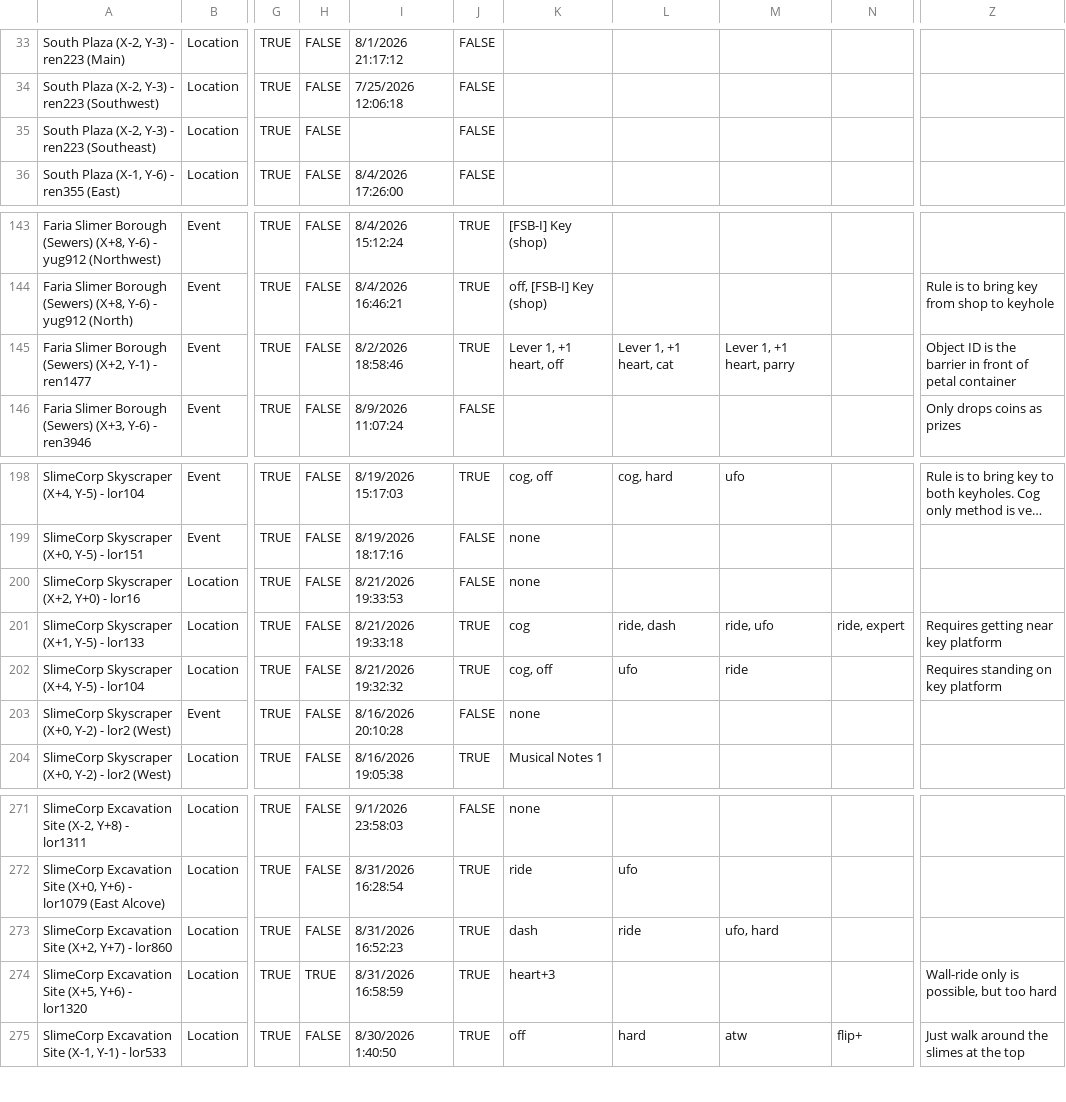
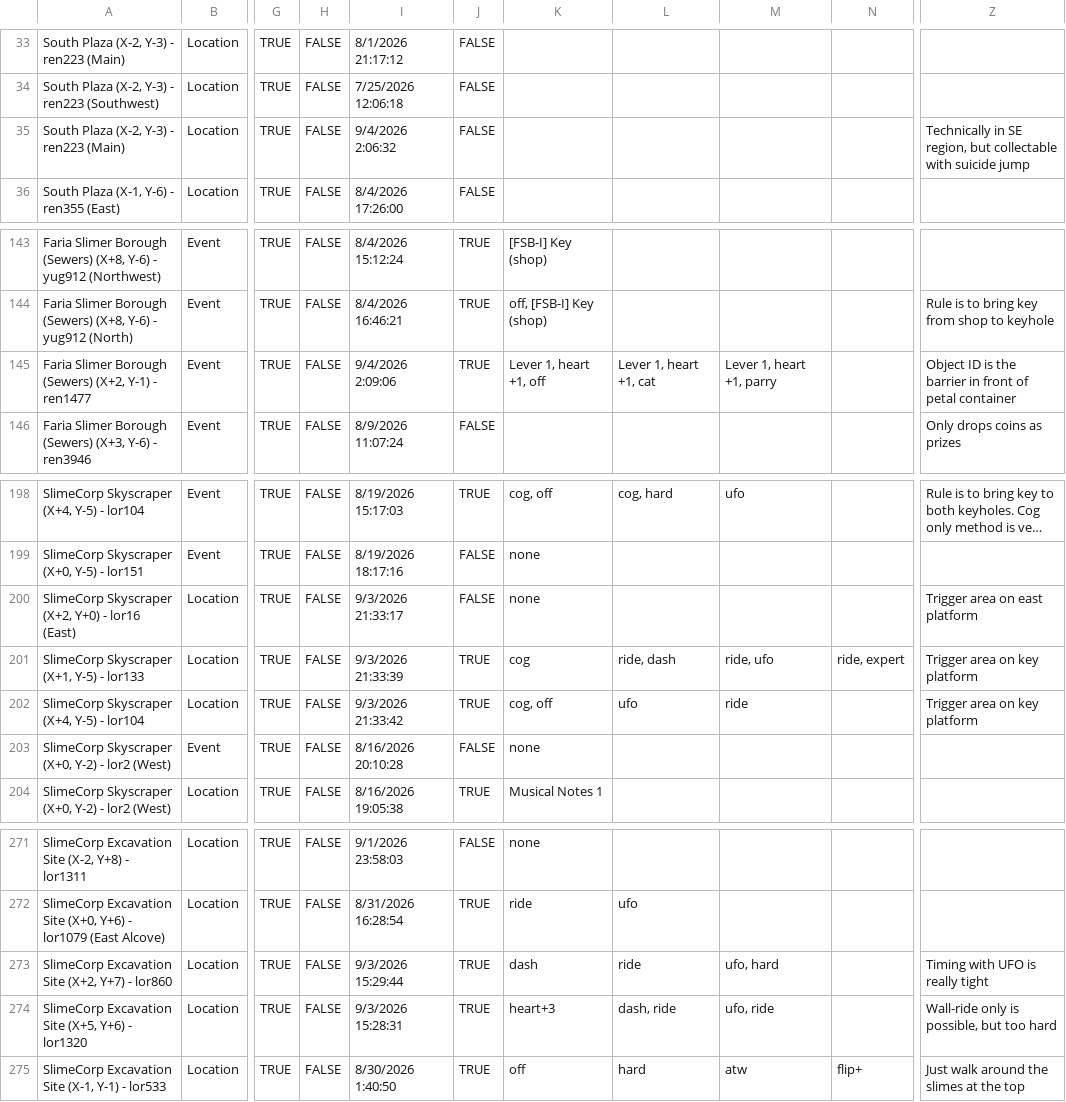
Before and after one commit to CertifiedPyro/Archipelago, a CSV file: worlds/pipistrello/data/locations.csv, drawn as a sheet; only a part is shown, gaps mark what is left out; long unchanged cells end in …; the diff names each change by its address in the sheet, - before the commit and + after, or states it on an @@ line.

```diff
--- a/worlds/pipistrello/data/locations.csv
+++ b/worlds/pipistrello/data/locations.csv
-A35: South Plaza (X-2, Y-3) - ren223 (Southeast)
+A35: South Plaza (X-2, Y-3) - ren223 (Main)
-I35: (empty)
+I35: 9/4/2026 2:06:32
-Z35: (empty)
+Z35: Technically in SE region, but collectable with suicide jump
-I145: 8/2/2026 18:58:46
+I145: 9/4/2026 2:09:06
-K145: Lever 1, +1 heart, off
+K145: Lever 1, heart +1, off
-L145: Lever 1, +1 heart, cat
+L145: Lever 1, heart +1, cat
-M145: Lever 1, +1 heart, parry
+M145: Lever 1, heart +1, parry
-A200: SlimeCorp Skyscraper (X+2, Y+0) - lor16
+A200: SlimeCorp Skyscraper (X+2, Y+0) - lor16 (East)
-I200: 8/21/2026 19:33:53
+I200: 9/3/2026 21:33:17
-Z200: (empty)
+Z200: Trigger area on east platform
-I201: 8/21/2026 19:33:18
+I201: 9/3/2026 21:33:39
-Z201: Requires getting near key platform
+Z201: Trigger area on key platform
-I202: 8/21/2026 19:32:32
+I202: 9/3/2026 21:33:42
-Z202: Requires standing on key platform
+Z202: Trigger area on key platform
-I273: 8/31/2026 16:52:23
+I273: 9/3/2026 15:29:44
-Z273: (empty)
+Z273: Timing with UFO is really tight
-H274: TRUE
+H274: FALSE
-I274: 8/31/2026 16:58:59
+I274: 9/3/2026 15:28:31
-L274: (empty)
+L274: dash, ride
-M274: (empty)
+M274: ufo, ride
```
Also changed, not shown: worlds/pipistrello/data/connections.csv, worlds/pipistrello/data/full_rooms.csv, 9 other files.
